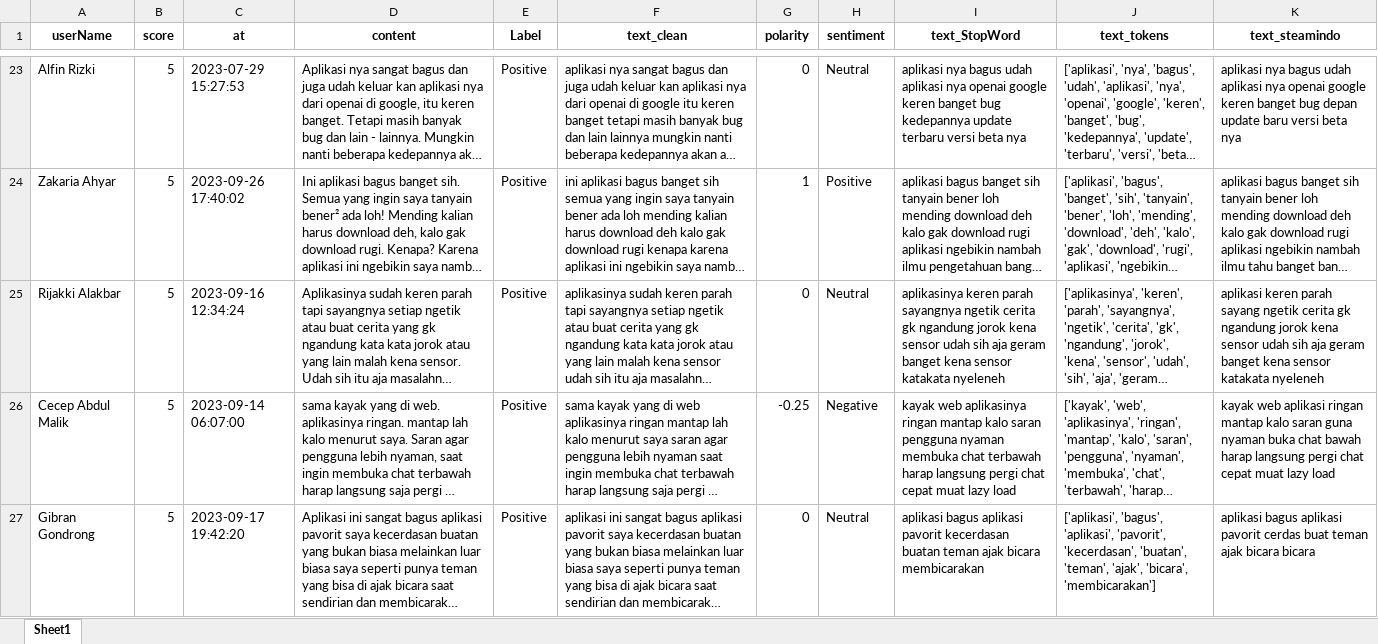
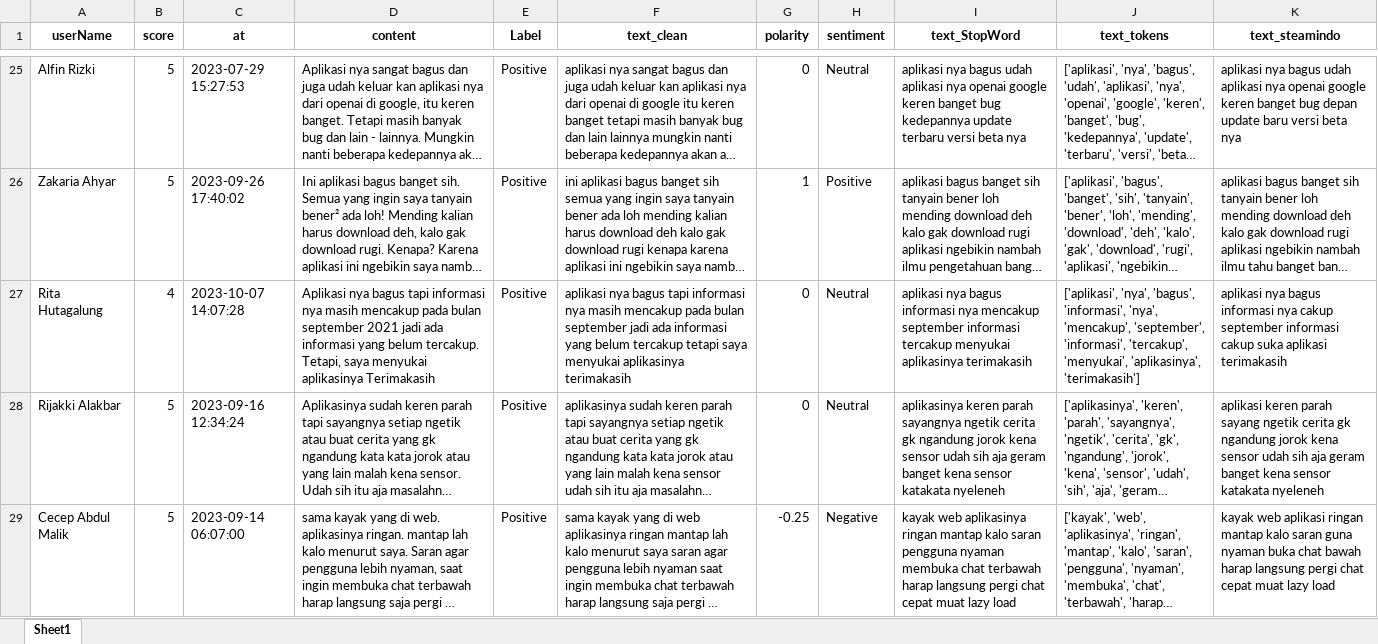
Before and after one commit to AnnasIsmail/Learning_Sentiment_Analysis, an Excel workbook: data_export_processed.xlsx, sheet Sheet1, drawn as a sheet; only a part is shown, gaps mark what is left out; the shorter side is filled out with more unchanged rows; long unchanged cells end in …; values as stored, in another font and other column widths than the file's, no borders; the diff covers the shown part only; the diff names each change by its address in the sheet, - before the commit and + after, or states it on an @@ line.

```diff
--- a/data_export_processed.xlsx (sheet Sheet1)
+++ b/data_export_processed.xlsx (sheet Sheet1)
+row 27: Rita Hutagalung | 4 | 2023-10-07 14:07:28 | Aplikasi nya bagus tapi informasi nya masih mencakup pada bulan september 2021 jadi ada informasi yang belum tercakup. Tetapi, saya menyukai aplikasinya Terimakasih | Positive | aplikasi nya bagus tapi informasi nya masih mencakup pada bulan september jadi ada informasi yang belum tercakup tetapi saya menyukai aplikasinya terimakasih | 0 | Neutral | aplikasi nya bagus informasi nya mencakup september informasi tercakup menyukai aplikasinya terimakasih | ['aplikasi', 'nya', 'bagus', 'informasi', 'nya', 'mencakup', 'september', 'informasi', 'tercakup', 'menyukai', 'aplikasinya', 'terimakasih'] | aplikasi nya bagus informasi nya cakup september informasi cakup suka aplikasi terimakasih
```
Also changed, not shown: 9 added rows, 3 removed rows, 14 moved rows and 14 edited cells elsewhere in this sheet, 5 other files.
